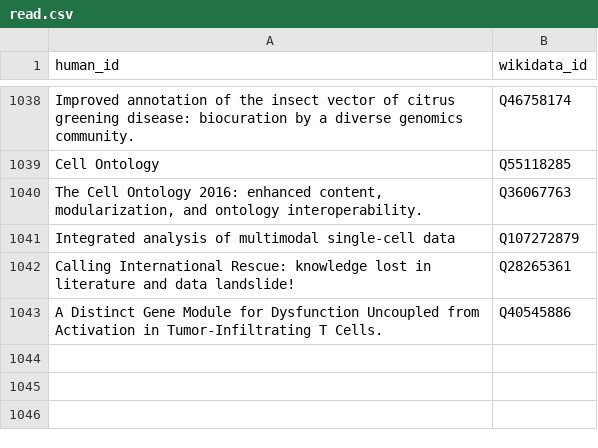
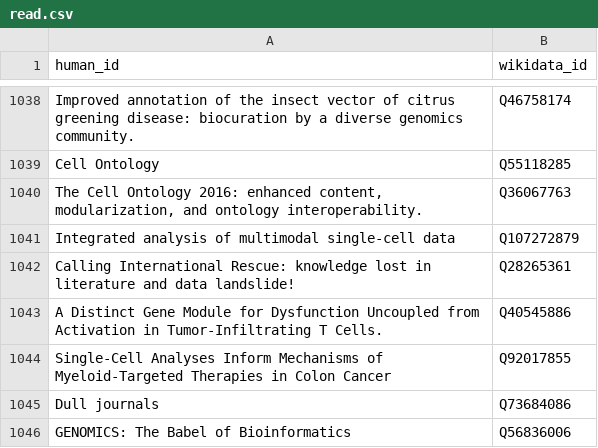
Before and after one commit to lubianat/wikidata_bib, a CSV file: read.csv, drawn as a sheet; only a part is shown, gaps mark what is left out.

Commit message:
read: GENOMICS: The Babel of Bioinformatics

```diff
--- a/read.csv
+++ b/read.csv
@@ -1043 +1043,4 @@ Calling International Rescue: knowledge lost in literature and data landslide!,Q
 A Distinct Gene Module for Dysfunction Uncoupled from Activation in Tumor-Infiltrating T Cells.,Q40545886
+Single-Cell Analyses Inform Mechanisms of Myeloid-Targeted Therapies in Colon Cancer,Q92017855
+Dull journals,Q73684086
+GENOMICS: The Babel of Bioinformatics,Q56836006
```
Also changed, not shown: 10 other files.
